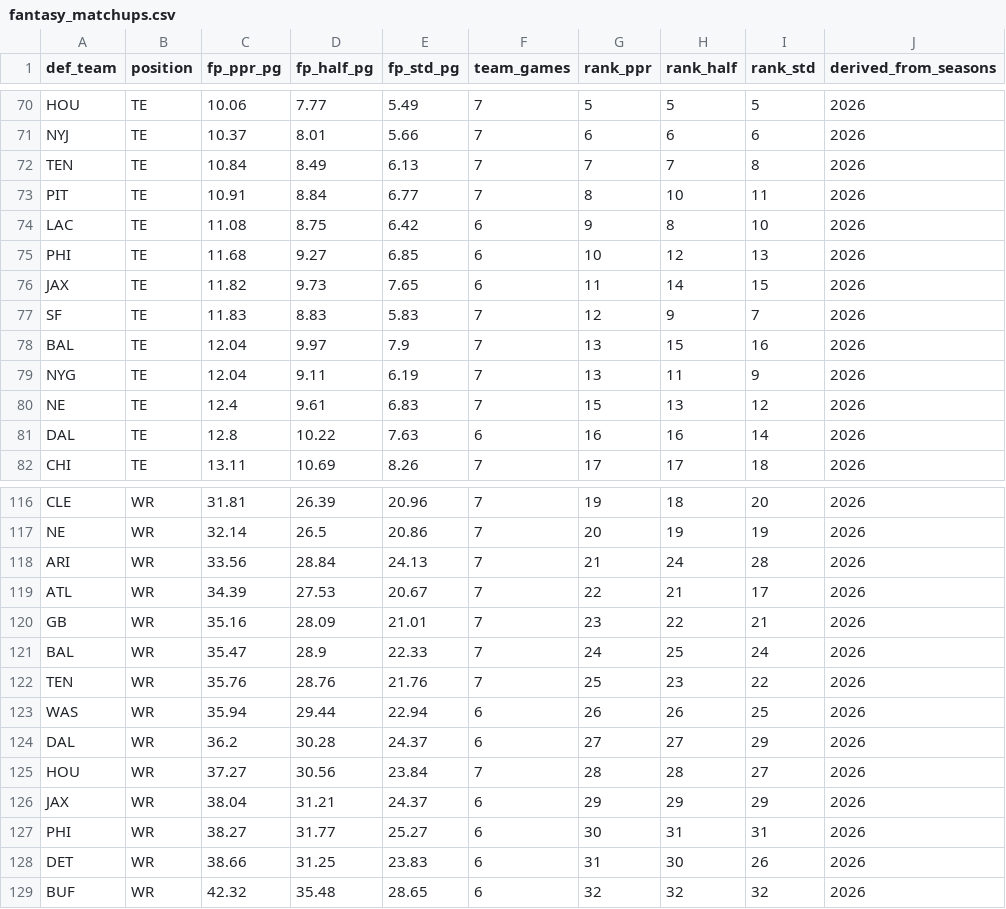
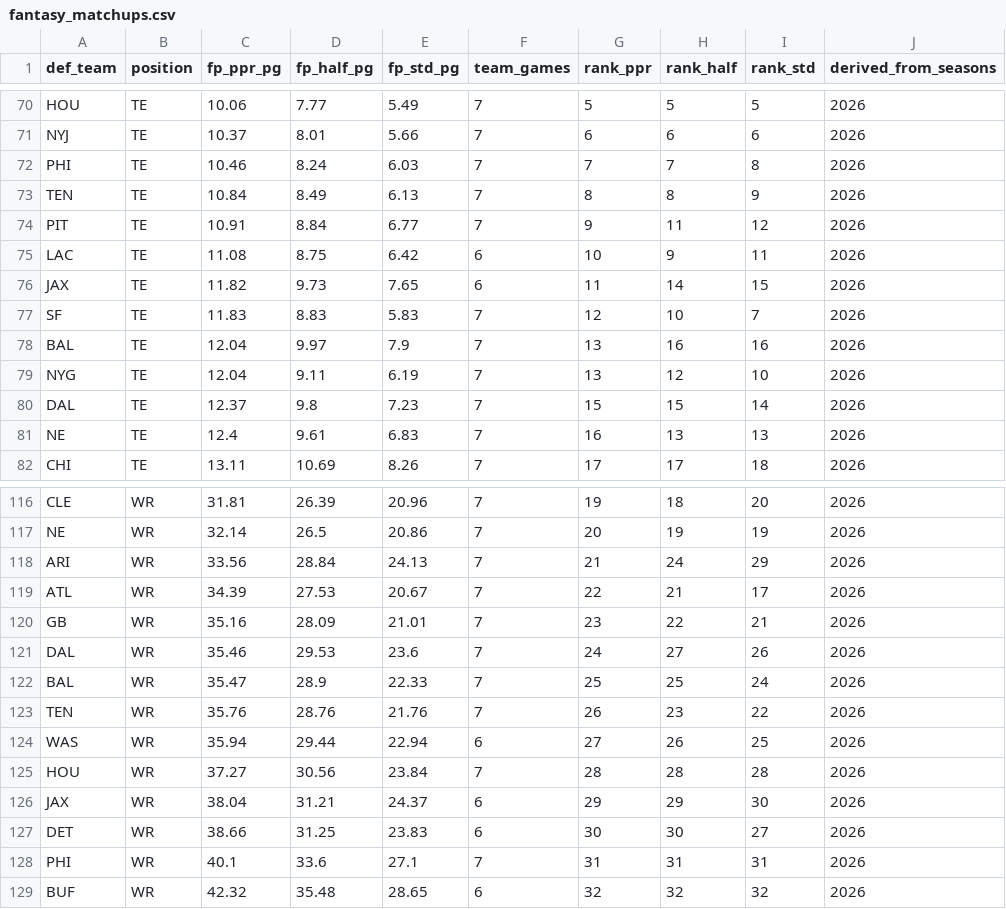
Before and after one commit to alexanderseaney-sketch/ParlayModel, a CSV file: data/raw/fantasy_matchups.csv, drawn as a sheet; only a part is shown, gaps mark what is left out; the diff covers the shown part only.

```diff
--- a/data/raw/fantasy_matchups.csv
+++ b/data/raw/fantasy_matchups.csv
@@ -71,12 +71,12 @@ HOU,TE,10.06,7.77,5.49,7,5,5,5,2026
 NYJ,TE,10.37,8.01,5.66,7,6,6,6,2026
-TEN,TE,10.84,8.49,6.13,7,7,7,8,2026
-PIT,TE,10.91,8.84,6.77,7,8,10,11,2026
-LAC,TE,11.08,8.75,6.42,6,9,8,10,2026
-PHI,TE,11.68,9.27,6.85,6,10,12,13,2026
+PHI,TE,10.46,8.24,6.03,7,7,7,8,2026
+TEN,TE,10.84,8.49,6.13,7,8,8,9,2026
+PIT,TE,10.91,8.84,6.77,7,9,11,12,2026
+LAC,TE,11.08,8.75,6.42,6,10,9,11,2026
 JAX,TE,11.82,9.73,7.65,6,11,14,15,2026
-SF,TE,11.83,8.83,5.83,7,12,9,7,2026
-BAL,TE,12.04,9.97,7.9,7,13,15,16,2026
-NYG,TE,12.04,9.11,6.19,7,13,11,9,2026
-NE,TE,12.4,9.61,6.83,7,15,13,12,2026
-DAL,TE,12.8,10.22,7.63,6,16,16,14,2026
+SF,TE,11.83,8.83,5.83,7,12,10,7,2026
+BAL,TE,12.04,9.97,7.9,7,13,16,16,2026
+NYG,TE,12.04,9.11,6.19,7,13,12,10,2026
+DAL,TE,12.37,9.8,7.23,7,15,15,14,2026
+NE,TE,12.4,9.61,6.83,7,16,13,13,2026
 CHI,TE,13.11,10.69,8.26,7,17,17,18,2026
@@ -117,13 +117,13 @@ CLE,WR,31.81,26.39,20.96,7,19,18,20,2026
 NE,WR,32.14,26.5,20.86,7,20,19,19,2026
-ARI,WR,33.56,28.84,24.13,7,21,24,28,2026
+ARI,WR,33.56,28.84,24.13,7,21,24,29,2026
 ATL,WR,34.39,27.53,20.67,7,22,21,17,2026
 GB,WR,35.16,28.09,21.01,7,23,22,21,2026
-BAL,WR,35.47,28.9,22.33,7,24,25,24,2026
-TEN,WR,35.76,28.76,21.76,7,25,23,22,2026
-WAS,WR,35.94,29.44,22.94,6,26,26,25,2026
-DAL,WR,36.2,30.28,24.37,6,27,27,29,2026
-HOU,WR,37.27,30.56,23.84,7,28,28,27,2026
-JAX,WR,38.04,31.21,24.37,6,29,29,29,2026
-PHI,WR,38.27,31.77,25.27,6,30,31,31,2026
-DET,WR,38.66,31.25,23.83,6,31,30,26,2026
+DAL,WR,35.46,29.53,23.6,7,24,27,26,2026
+BAL,WR,35.47,28.9,22.33,7,25,25,24,2026
+TEN,WR,35.76,28.76,21.76,7,26,23,22,2026
+WAS,WR,35.94,29.44,22.94,6,27,26,25,2026
+HOU,WR,37.27,30.56,23.84,7,28,28,28,2026
+JAX,WR,38.04,31.21,24.37,6,29,29,30,2026
+DET,WR,38.66,31.25,23.83,6,30,30,27,2026
+PHI,WR,40.1,33.6,27.1,7,31,31,31,2026
 BUF,WR,42.32,35.48,28.65,6,32,32,32,2026
```
Also changed, not shown: 4 added rows, 4 removed rows and 15 edited cells elsewhere in this file, data/raw/nbcsports_news.csv, data/raw/weather_forecast.csv, 22 other files.
